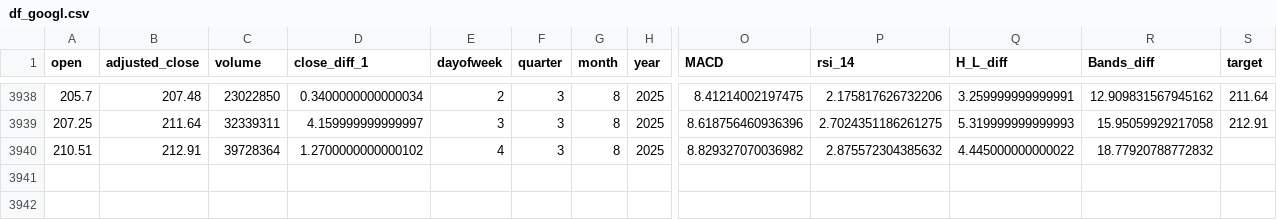
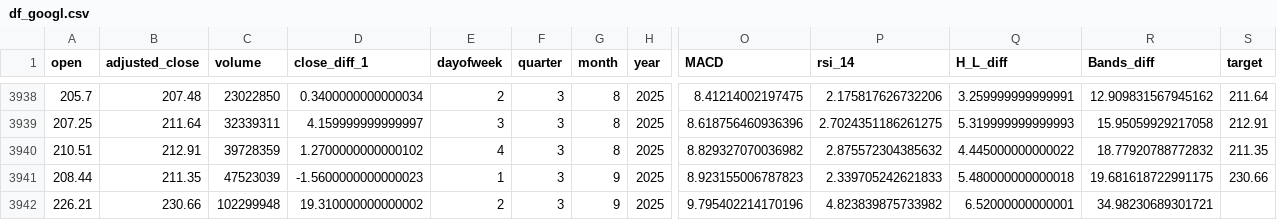
Before and after one commit to littlexen69/ONLINE_DS_THEBRIDGE_YanJun, a CSV file: Machine Learning/Stock_Prediction_ML/data/processed/df_googl.csv, drawn as a sheet; only a part is shown, gaps mark what is left out; rows hold the shown columns only; the diff names each change by its address in the sheet, - before the commit and + after, or states it on an @@ line.

```diff
--- a/Machine Learning/Stock_Prediction_ML/data/processed/df_googl.csv
+++ b/Machine Learning/Stock_Prediction_ML/data/processed/df_googl.csv
-C3940 (volume): 39728364
+C3940 (volume): 39728359
-S3940 (target): (empty)
+S3940 (target): 211.35
+row 3941: 208.44 | 211.35 | 47523039 | -1.5600000000000023 | 1 | 3 | 9 | 2025 | 8.923155006787823 | 2.339705242621833 | 5.480000000000018 | 19.681618722991175 | 230.66
+row 3942: 226.21 | 230.66 | 102299948 | 19.310000000000002 | 2 | 3 | 9 | 2025 | 9.795402214170196 | 4.823839875733982 | 6.52000000000001 | 34.98230689301721
```
Also changed, not shown: Machine Learning/Stock_Prediction_ML/data/processed/df_aapl.csv, Machine Learning/Stock_Prediction_ML/data/processed/df_itx.csv, 25 other files.
